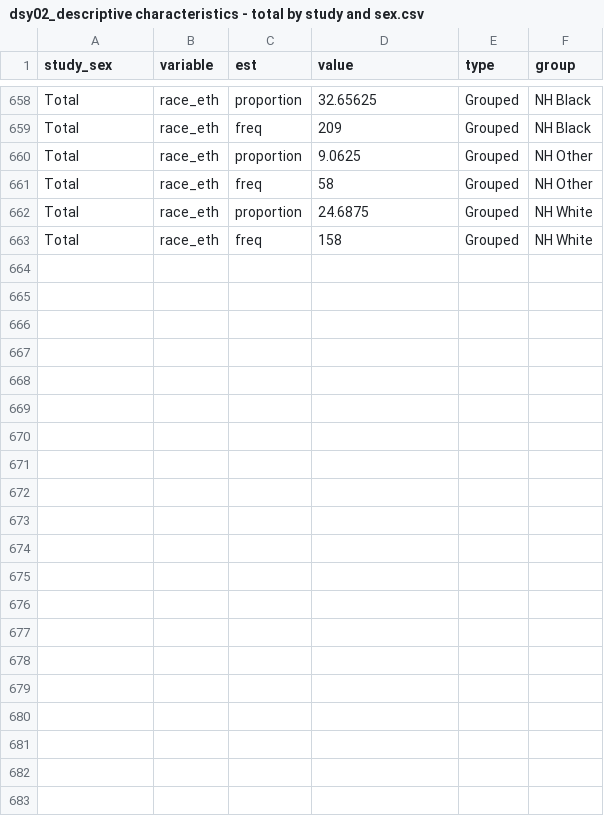
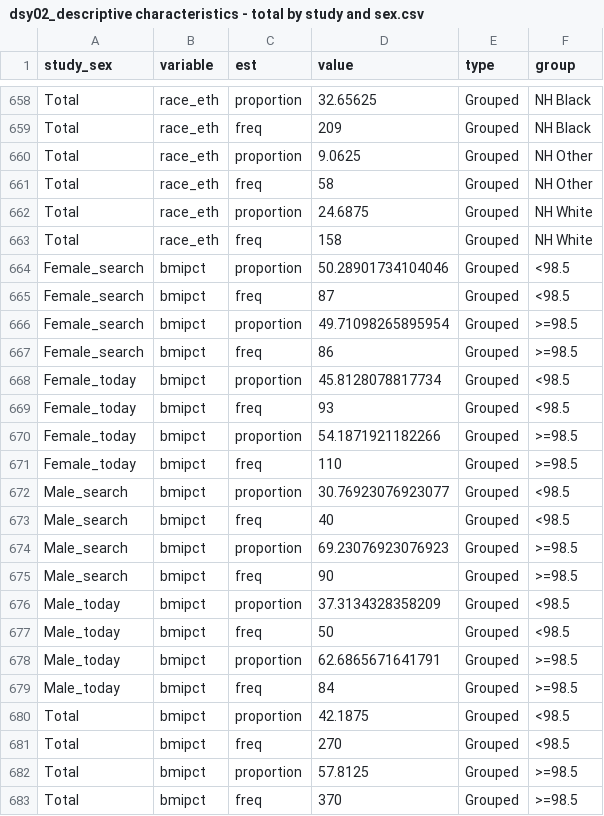
Before and after one commit to jvargh7/diabetes_subphenotypes_youth, a CSV file: prov/analysis/dsy02_descriptive characteristics - total by study and sex.csv, drawn as a sheet; only a part is shown, gaps mark what is left out; the diff covers the shown part only; the diff names each change by its address in the sheet, - before the commit and + after, or states it on an @@ line.

```diff
--- a/prov/analysis/dsy02_descriptive characteristics - total by study and sex.csv
+++ b/prov/analysis/dsy02_descriptive characteristics - total by study and sex.csv
+row 664: Female_search | bmipct | proportion | 50.28901734104046 | Grouped | <98.5
+row 665: Female_search | bmipct | freq | 87 | Grouped | <98.5
+row 666: Female_search | bmipct | proportion | 49.71098265895954 | Grouped | >=98.5
+row 667: Female_search | bmipct | freq | 86 | Grouped | >=98.5
+row 668: Female_today | bmipct | proportion | 45.8128078817734 | Grouped | <98.5
+row 669: Female_today | bmipct | freq | 93 | Grouped | <98.5
+row 670: Female_today | bmipct | proportion | 54.1871921182266 | Grouped | >=98.5
+row 671: Female_today | bmipct | freq | 110 | Grouped | >=98.5
+row 672: Male_search | bmipct | proportion | 30.76923076923077 | Grouped | <98.5
+row 673: Male_search | bmipct | freq | 40 | Grouped | <98.5
+row 674: Male_search | bmipct | proportion | 69.23076923076923 | Grouped | >=98.5
+row 675: Male_search | bmipct | freq | 90 | Grouped | >=98.5
+row 676: Male_today | bmipct | proportion | 37.3134328358209 | Grouped | <98.5
+row 677: Male_today | bmipct | freq | 50 | Grouped | <98.5
+row 678: Male_today | bmipct | proportion | 62.6865671641791 | Grouped | >=98.5
+row 679: Male_today | bmipct | freq | 84 | Grouped | >=98.5
+row 680: Total | bmipct | proportion | 42.1875 | Grouped | <98.5
+row 681: Total | bmipct | freq | 270 | Grouped | <98.5
+row 682: Total | bmipct | proportion | 57.8125 | Grouped | >=98.5
+row 683: Total | bmipct | freq | 370 | Grouped | >=98.5
```
Also changed, not shown: 20 edited cells elsewhere in this file, etiologic/analysis/dsy02_descriptive characteristics - total by sex and cluster.csv, etiologic/analysis/dsy02_descriptive characteristics - total by study and sex.csv, 44 other files.
